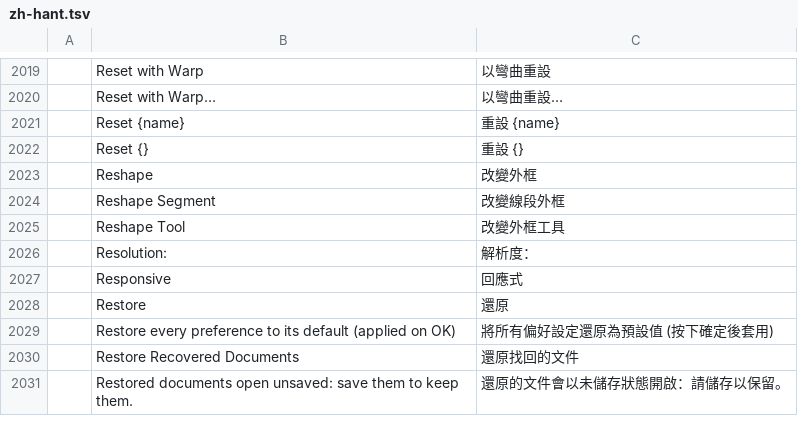
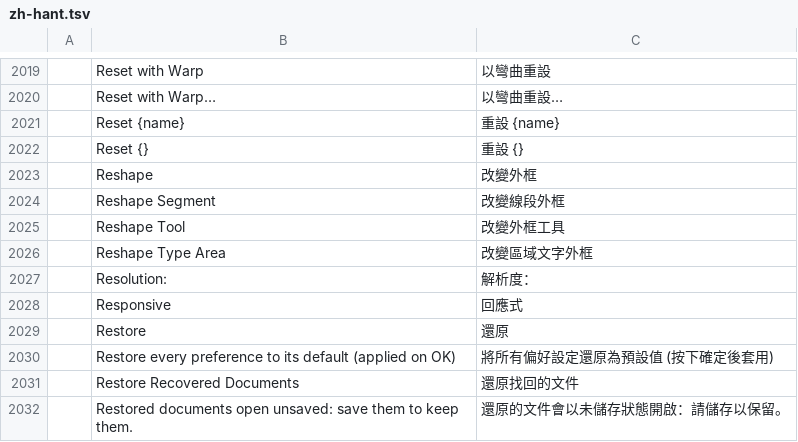
Before and after one commit to treeforjs/vectorcraft, a TSV file: crates/ui-egui/src/i18n/zh-hant.tsv, drawn as a sheet; only a part is shown, gaps mark what is left out.

Commit message:
Fix #252: area type resizes its frame with the mouse
Dragging a bounding-box handle of area type with the Selection tool now
resizes the type area: the text reflows at its own size (threads too)
instead of being scaled, and History says "Resize Type Area". With other
objects selected they scale as before while the area type resizes its
frame. Direct Selection picks the frame's corners and edges and reshapes
the area ("Reshape Type Area", new command text.reshapeArea), and the
selected frame's anchors and outline show. Area Type Options gains Width
and Height. Point type, rotation, Object > Transform > Scale, the Scale
tool and the Transform panel still transform the type.

Root cause: every handle drag previewed object.transform, which folds the
matrix into the text's xf (TextObject::transform), so area type scaled its
glyphs; and Direct Selection's anchor hit test only looked at paths, so the
frame's corners could not be picked. object.transform now takes
typeAreas, which reshapes the frame in text space (xf^-1 * m * xf), and
the tools use it and text.reshapeArea.

```diff
--- a/crates/ui-egui/src/i18n/zh-hant.tsv
+++ b/crates/ui-egui/src/i18n/zh-hant.tsv
@@ -2025,2 +2025,3 @@
 	Reshape Tool	改變外框工具
+	Reshape Type Area	改變區域文字外框
 	Resolution:	解析度：
```
Also changed, not shown: 13 other files.
